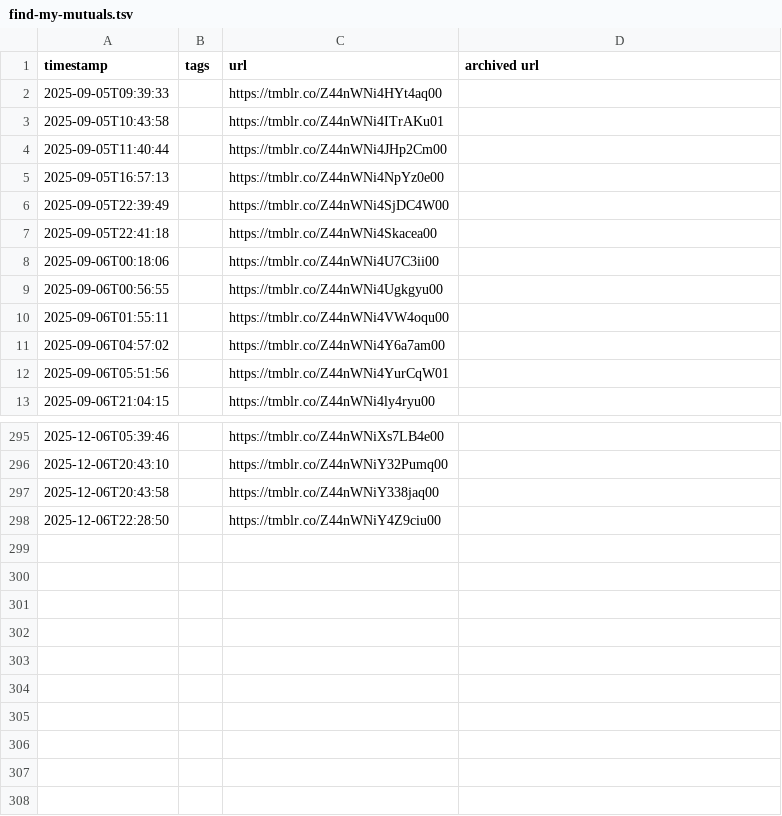
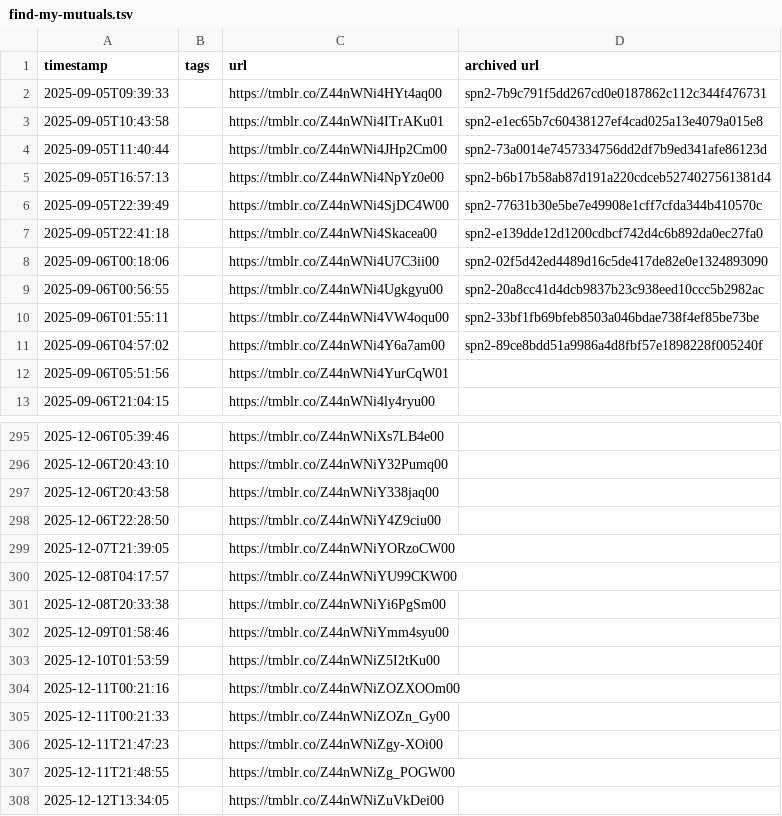
Before and after one commit to yunruse/records-of-transmisogyny, a TSV file: records/find-my-mutuals.tsv, drawn as a sheet; only a part is shown, gaps mark what is left out; the diff names each change by its address in the sheet, - before the commit and + after, or states it on an @@ line.

Commit message:
Add and archive some posts

```diff
--- a/records/find-my-mutuals.tsv
+++ b/records/find-my-mutuals.tsv
-D2 (archived url): (empty)
+D2 (archived url): spn2-7b9c791f5dd267cd0e0187862c112c344f476731
-D3 (archived url): (empty)
+D3 (archived url): spn2-e1ec65b7c60438127ef4cad025a13e4079a015e8
-D4 (archived url): (empty)
+D4 (archived url): spn2-73a0014e7457334756dd2df7b9ed341afe86123d
-D5 (archived url): (empty)
+D5 (archived url): spn2-b6b17b58ab87d191a220cdceb5274027561381d4
-D6 (archived url): (empty)
+D6 (archived url): spn2-77631b30e5be7e49908e1cff7cfda344b410570c
-D7 (archived url): (empty)
+D7 (archived url): spn2-e139dde12d1200cdbcf742d4c6b892da0ec27fa0
-D8 (archived url): (empty)
+D8 (archived url): spn2-02f5d42ed4489d16c5de417de82e0e1324893090
-D9 (archived url): (empty)
+D9 (archived url): spn2-20a8cc41d4dcb9837b23c938eed10ccc5b2982ac
-D10 (archived url): (empty)
+D10 (archived url): spn2-33bf1fb69bfeb8503a046bdae738f4ef85be73be
-D11 (archived url): (empty)
+D11 (archived url): spn2-89ce8bdd51a9986a4d8fbf57e1898228f005240f
+row 299: 2025-12-07T21:39:05 |  | https://tmblr.co/Z44nWNiYORzoCW00
+row 300: 2025-12-08T04:17:57 |  | https://tmblr.co/Z44nWNiYU99CKW00
+row 301: 2025-12-08T20:33:38 |  | https://tmblr.co/Z44nWNiYi6PgSm00
+row 302: 2025-12-09T01:58:46 |  | https://tmblr.co/Z44nWNiYmm4syu00
+row 303: 2025-12-10T01:53:59 |  | https://tmblr.co/Z44nWNiZ5I2tKu00
+row 304: 2025-12-11T00:21:16 |  | https://tmblr.co/Z44nWNiZOZXOOm00
+row 305: 2025-12-11T00:21:33 |  | https://tmblr.co/Z44nWNiZOZn_Gy00
+row 306: 2025-12-11T21:47:23 |  | https://tmblr.co/Z44nWNiZgy-XOi00
+row 307: 2025-12-11T21:48:55 |  | https://tmblr.co/Z44nWNiZg_POGW00
+row 308: 2025-12-12T13:34:05 |  | https://tmblr.co/Z44nWNiZuVkDei00
```
Also changed, not shown: records/records-of-transmisogyny.tsv.
